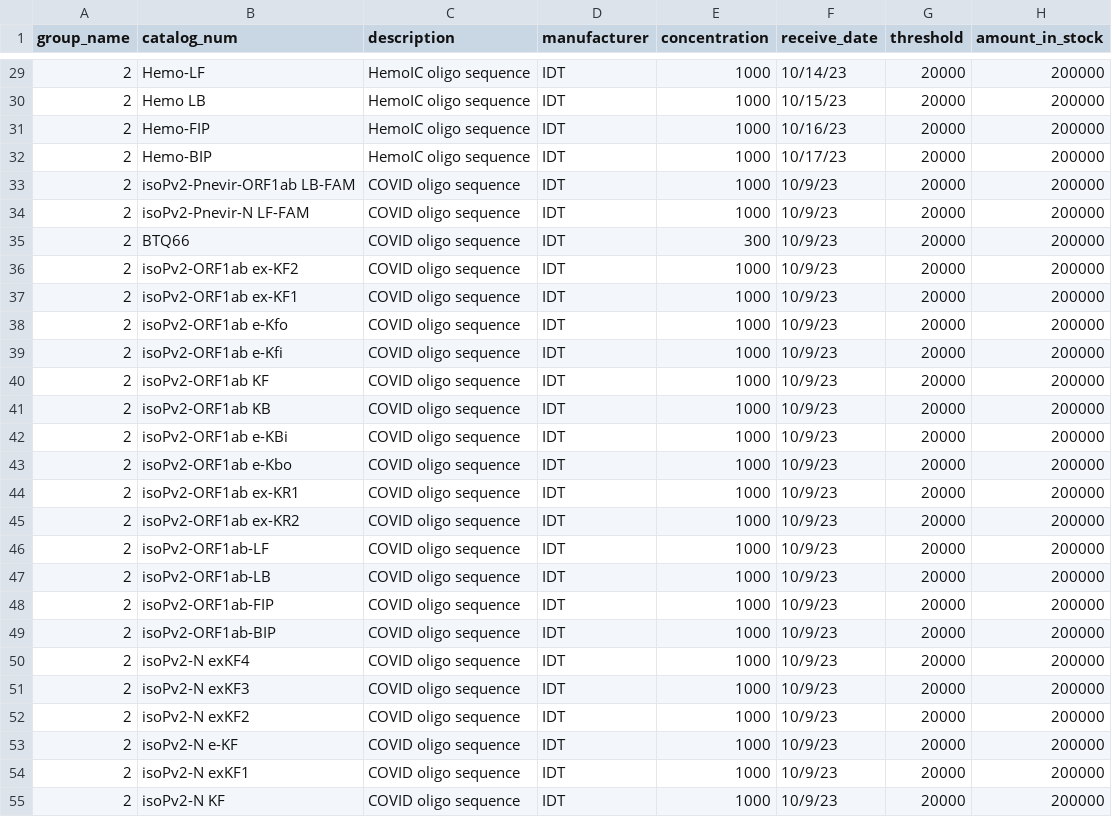
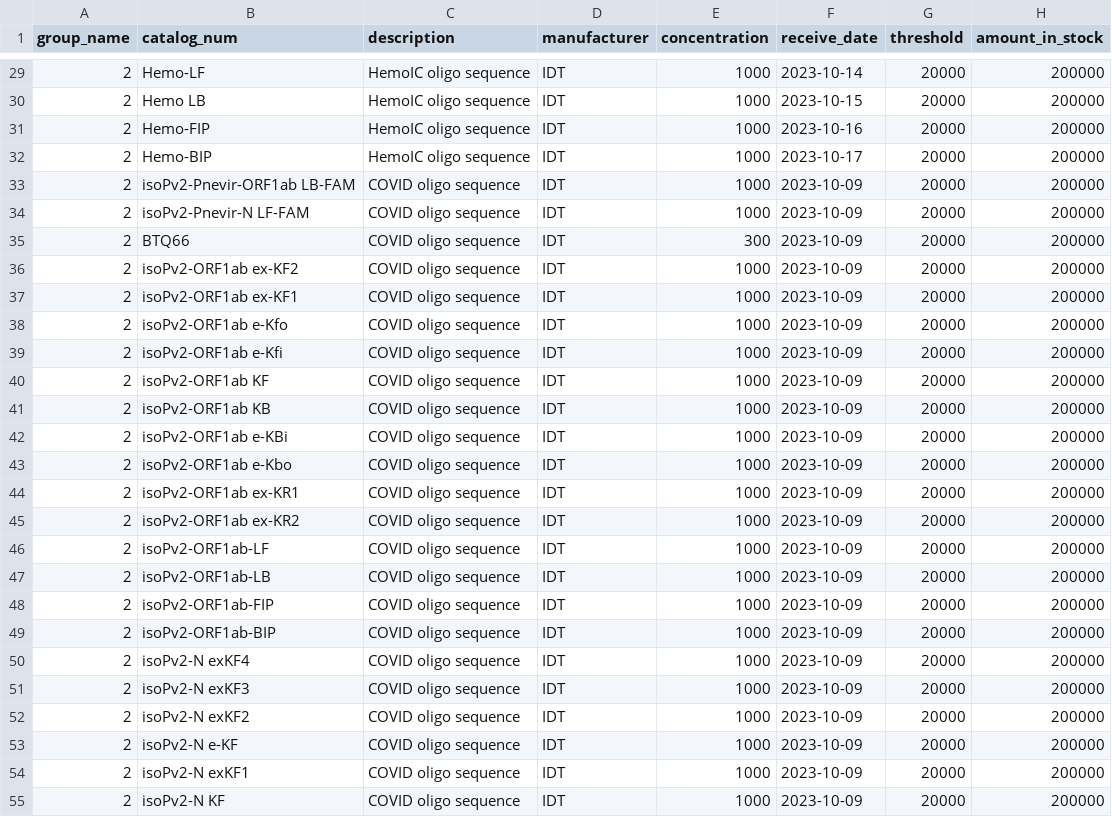
Before and after one commit to WayneChen158/InventoryManagementSystem, a CSV file: documents/data_import/raw_materials.csv, drawn as a sheet; only a part is shown, gaps mark what is left out; the diff covers the shown part only.

```diff
--- a/documents/data_import/raw_materials.csv
+++ b/documents/data_import/raw_materials.csv
@@ -29,27 +29,27 @@ group_name,catalog_num,description,manufacturer,concentration,receive_date,thres
-2,Hemo-LF,HemoIC oligo sequence,IDT,1000,10/14/23,20000,200000
-2,Hemo LB,HemoIC oligo sequence,IDT,1000,10/15/23,20000,200000
-2,Hemo-FIP,HemoIC oligo sequence,IDT,1000,10/16/23,20000,200000
-2,Hemo-BIP,HemoIC oligo sequence,IDT,1000,10/17/23,20000,200000
-2,isoPv2-Pnevir-ORF1ab LB-FAM,COVID oligo sequence,IDT,1000,10/9/23,20000,200000
-2,isoPv2-Pnevir-N LF-FAM,COVID oligo sequence,IDT,1000,10/9/23,20000,200000
-2,BTQ66,COVID oligo sequence,IDT,300,10/9/23,20000,200000
-2,isoPv2-ORF1ab ex-KF2,COVID oligo sequence,IDT,1000,10/9/23,20000,200000
-2,isoPv2-ORF1ab ex-KF1,COVID oligo sequence,IDT,1000,10/9/23,20000,200000
-2,isoPv2-ORF1ab e-Kfo,COVID oligo sequence,IDT,1000,10/9/23,20000,200000
-2,isoPv2-ORF1ab e-Kfi,COVID oligo sequence,IDT,1000,10/9/23,20000,200000
-2,isoPv2-ORF1ab KF,COVID oligo sequence,IDT,1000,10/9/23,20000,200000
-2,isoPv2-ORF1ab KB,COVID oligo sequence,IDT,1000,10/9/23,20000,200000
-2,isoPv2-ORF1ab e-KBi,COVID oligo sequence,IDT,1000,10/9/23,20000,200000
-2,isoPv2-ORF1ab e-Kbo,COVID oligo sequence,IDT,1000,10/9/23,20000,200000
-2,isoPv2-ORF1ab ex-KR1,COVID oligo sequence,IDT,1000,10/9/23,20000,200000
-2,isoPv2-ORF1ab ex-KR2,COVID oligo sequence,IDT,1000,10/9/23,20000,200000
-2,isoPv2-ORF1ab-LF,COVID oligo sequence,IDT,1000,10/9/23,20000,200000
-2,isoPv2-ORF1ab-LB,COVID oligo sequence,IDT,1000,10/9/23,20000,200000
-2,isoPv2-ORF1ab-FIP,COVID oligo sequence,IDT,1000,10/9/23,20000,200000
-2,isoPv2-ORF1ab-BIP,COVID oligo sequence,IDT,1000,10/9/23,20000,200000
-2,isoPv2-N exKF4,COVID oligo sequence,IDT,1000,10/9/23,20000,200000
-2,isoPv2-N exKF3,COVID oligo sequence,IDT,1000,10/9/23,20000,200000
-2,isoPv2-N exKF2,COVID oligo sequence,IDT,1000,10/9/23,20000,200000
-2,isoPv2-N e-KF,COVID oligo sequence,IDT,1000,10/9/23,20000,200000
-2,isoPv2-N exKF1,COVID oligo sequence,IDT,1000,10/9/23,20000,200000
-2,isoPv2-N KF,COVID oligo sequence,IDT,1000,10/9/23,20000,200000
+2,Hemo-LF,HemoIC oligo sequence,IDT,1000,2023-10-14,20000,200000
+2,Hemo LB,HemoIC oligo sequence,IDT,1000,2023-10-15,20000,200000
+2,Hemo-FIP,HemoIC oligo sequence,IDT,1000,2023-10-16,20000,200000
+2,Hemo-BIP,HemoIC oligo sequence,IDT,1000,2023-10-17,20000,200000
+2,isoPv2-Pnevir-ORF1ab LB-FAM,COVID oligo sequence,IDT,1000,2023-10-09,20000,200000
+2,isoPv2-Pnevir-N LF-FAM,COVID oligo sequence,IDT,1000,2023-10-09,20000,200000
+2,BTQ66,COVID oligo sequence,IDT,300,2023-10-09,20000,200000
+2,isoPv2-ORF1ab ex-KF2,COVID oligo sequence,IDT,1000,2023-10-09,20000,200000
+2,isoPv2-ORF1ab ex-KF1,COVID oligo sequence,IDT,1000,2023-10-09,20000,200000
+2,isoPv2-ORF1ab e-Kfo,COVID oligo sequence,IDT,1000,2023-10-09,20000,200000
+2,isoPv2-ORF1ab e-Kfi,COVID oligo sequence,IDT,1000,2023-10-09,20000,200000
+2,isoPv2-ORF1ab KF,COVID oligo sequence,IDT,1000,2023-10-09,20000,200000
+2,isoPv2-ORF1ab KB,COVID oligo sequence,IDT,1000,2023-10-09,20000,200000
+2,isoPv2-ORF1ab e-KBi,COVID oligo sequence,IDT,1000,2023-10-09,20000,200000
+2,isoPv2-ORF1ab e-Kbo,COVID oligo sequence,IDT,1000,2023-10-09,20000,200000
+2,isoPv2-ORF1ab ex-KR1,COVID oligo sequence,IDT,1000,2023-10-09,20000,200000
+2,isoPv2-ORF1ab ex-KR2,COVID oligo sequence,IDT,1000,2023-10-09,20000,200000
+2,isoPv2-ORF1ab-LF,COVID oligo sequence,IDT,1000,2023-10-09,20000,200000
+2,isoPv2-ORF1ab-LB,COVID oligo sequence,IDT,1000,2023-10-09,20000,200000
+2,isoPv2-ORF1ab-FIP,COVID oligo sequence,IDT,1000,2023-10-09,20000,200000
+2,isoPv2-ORF1ab-BIP,COVID oligo sequence,IDT,1000,2023-10-09,20000,200000
+2,isoPv2-N exKF4,COVID oligo sequence,IDT,1000,2023-10-09,20000,200000
+2,isoPv2-N exKF3,COVID oligo sequence,IDT,1000,2023-10-09,20000,200000
+2,isoPv2-N exKF2,COVID oligo sequence,IDT,1000,2023-10-09,20000,200000
+2,isoPv2-N e-KF,COVID oligo sequence,IDT,1000,2023-10-09,20000,200000
+2,isoPv2-N exKF1,COVID oligo sequence,IDT,1000,2023-10-09,20000,200000
+2,isoPv2-N KF,COVID oligo sequence,IDT,1000,2023-10-09,20000,200000
```
Also changed, not shown: 84 edited cells elsewhere in this file, documents/data_import/recipe_items.csv.
